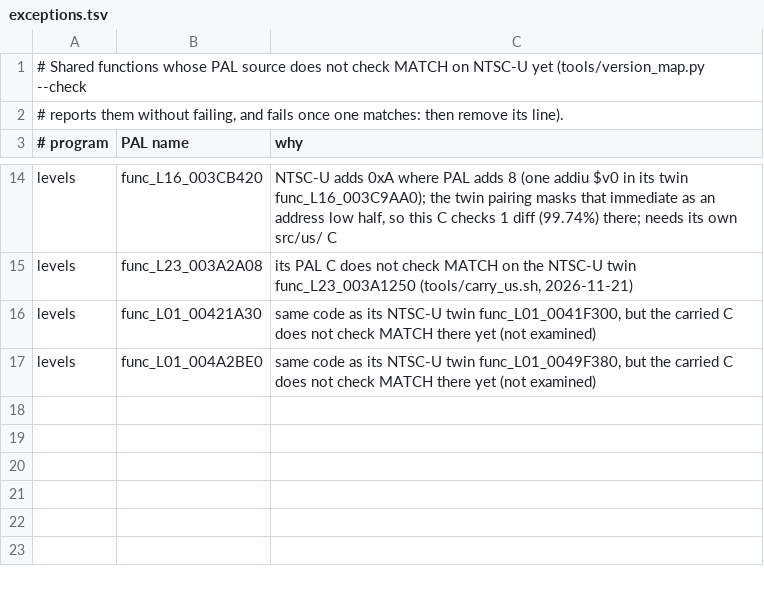
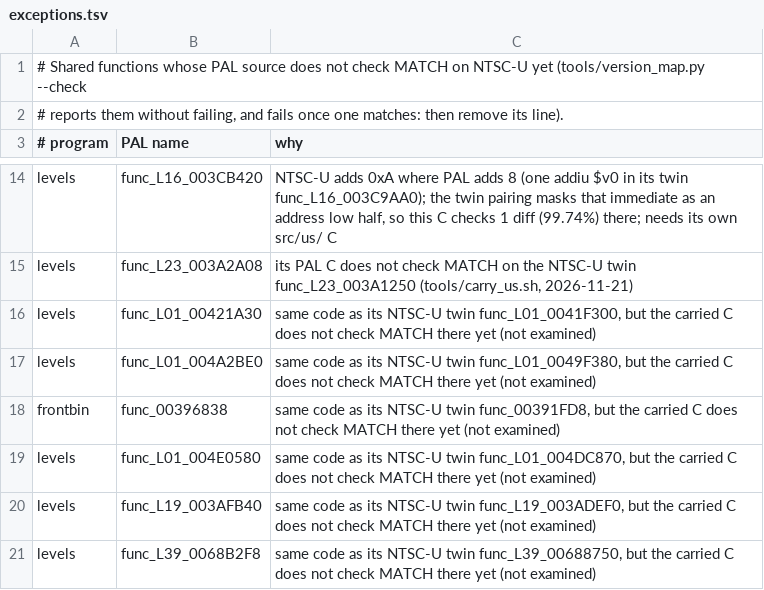
Before and after one commit to OpenRAC/rac3-decomp, a TSV file: config/us/exceptions.tsv, drawn as a sheet; only a part is shown, gaps mark what is left out.

```diff
--- a/config/us/exceptions.tsv
+++ b/config/us/exceptions.tsv
@@ -17 +17,5 @@ levels	func_L01_00421A30	same code as its NTSC-U twin func_L01_0041F300, but the
 levels	func_L01_004A2BE0	same code as its NTSC-U twin func_L01_0049F380, but the carried C does not check MATCH there yet (not examined)
+frontbin	func_00396838	same code as its NTSC-U twin func_00391FD8, but the carried C does not check MATCH there yet (not examined)
+levels	func_L01_004E0580	same code as its NTSC-U twin func_L01_004DC870, but the carried C does not check MATCH there yet (not examined)
+levels	func_L19_003AFB40	same code as its NTSC-U twin func_L19_003ADEF0, but the carried C does not check MATCH there yet (not examined)
+levels	func_L39_0068B2F8	same code as its NTSC-U twin func_L39_00688750, but the carried C does not check MATCH there yet (not examined)
```
Also changed, not shown: config/us/built.tsv, 2 other files.
